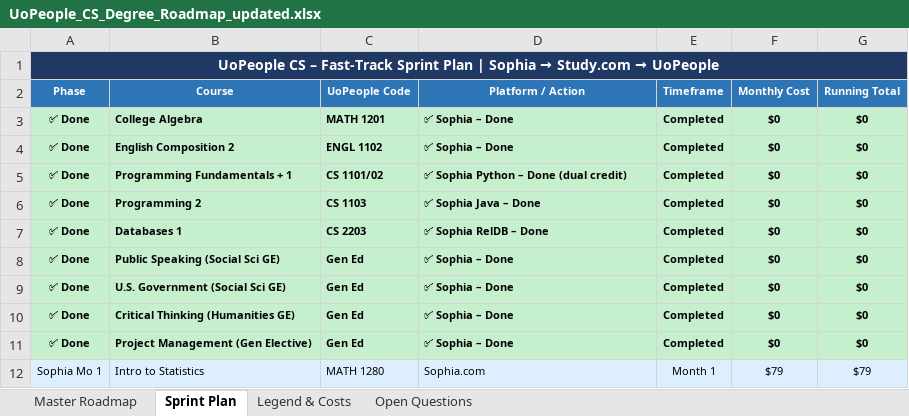
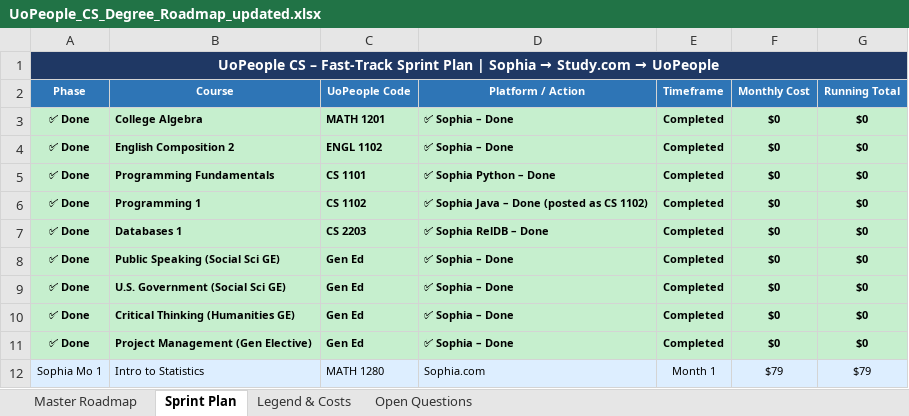
Before and after one commit to adidaz247/UoP, an Excel workbook: UoPeople_CS_Degree_Roadmap_updated.xlsx, sheet Sprint Plan, drawn as a sheet; only a part is shown; values as stored, in another font and other column widths than the file's, no borders; the diff names each change by its address in the sheet, - before the commit and + after, or states it on an @@ line.

```diff
--- a/UoPeople_CS_Degree_Roadmap_updated.xlsx (sheet Sprint Plan)
+++ b/UoPeople_CS_Degree_Roadmap_updated.xlsx (sheet Sprint Plan)
-B5 (Course): Programming Fundamentals + 1
+B5 (Course): Programming Fundamentals
-C5 (UoPeople Code): CS 1101/02
+C5 (UoPeople Code): CS 1101
-D5 (Platform / Action): ✅ Sophia Python – Done (dual credit)
+D5 (Platform / Action): ✅ Sophia Python – Done
-B6 (Course): Programming 2
+B6 (Course): Programming 1
-C6 (UoPeople Code): CS 1103
+C6 (UoPeople Code): CS 1102
-D6 (Platform / Action): ✅ Sophia Java – Done
+D6 (Platform / Action): ✅ Sophia Java – Done (posted as CS 1102)
```
Also changed, not shown: sheet Master Roadmap, sheet Open Questions, 2 other files.
